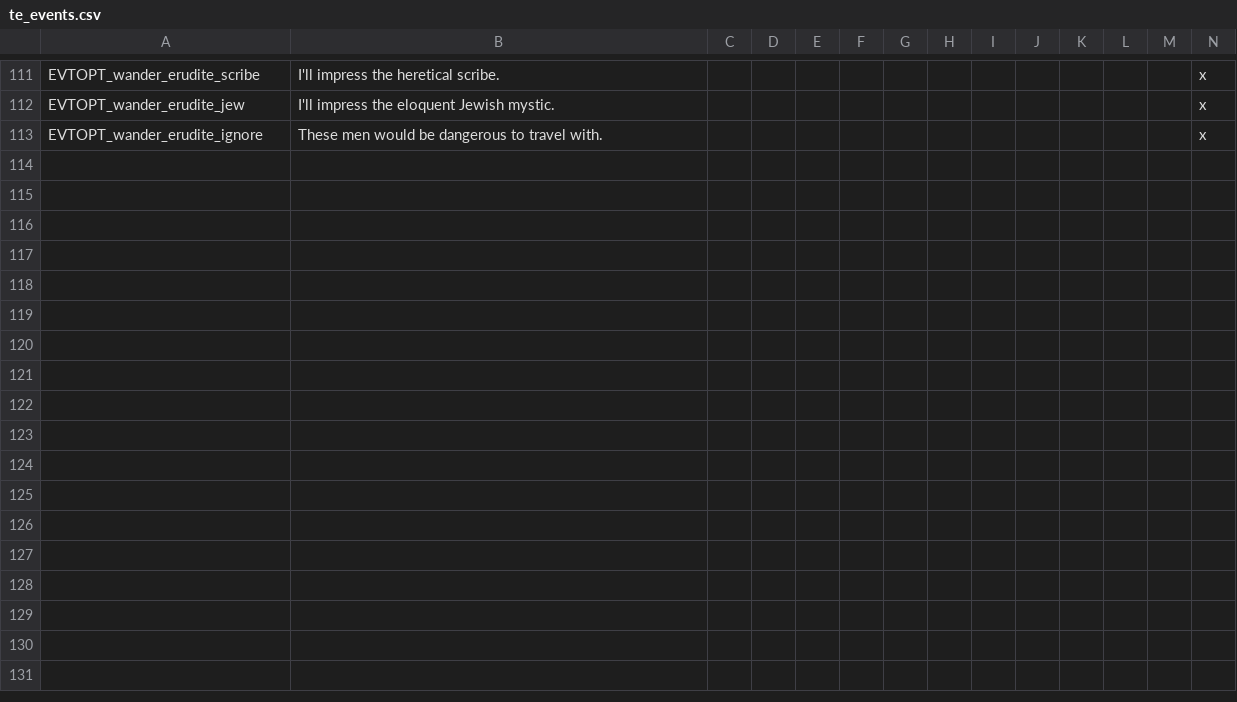
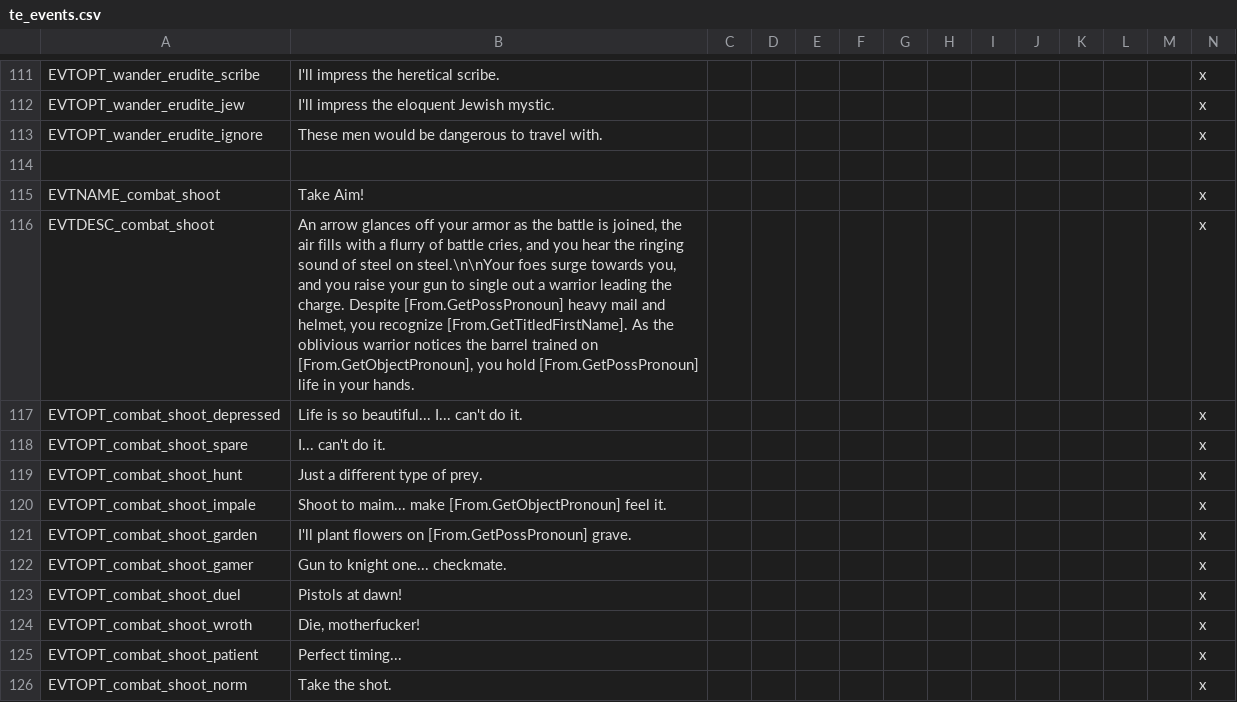
Before and after one commit to SteelyGlint/TheExpedition, a CSV file: TheExpedition/localisation/te_events.csv, drawn as a sheet; only a part is shown, gaps mark what is left out.

Commit message:
Event to shoot enemy commander
Playable time traveller added to 1066 bookmark

```diff
--- a/TheExpedition/localisation/te_events.csv
+++ b/TheExpedition/localisation/te_events.csv
@@ -113 +113,14 @@ EVTOPT_wander_erudite_jew;I'll impress the eloquent Jewish mystic.;;;;;;;;;;;;x
 EVTOPT_wander_erudite_ignore;These men would be dangerous to travel with.;;;;;;;;;;;;x
+
+EVTNAME_combat_shoot;Take Aim!;;;;;;;;;;;;x
+EVTDESC_combat_shoot;An arrow glances off your armor as the battle is joined, the air fills with a flurry of battle cries, and you hear the ringing sound of steel on steel.\n\nYour foes surge towards you, and you raise your gun to single out a warrior leading the charge. Despite [From.GetPossPronoun] heavy mail and helmet, you recognize [From.GetTitledFirstName]. As the oblivious warrior notices the barrel trained on [From.GetObjectPronoun], you hold [From.GetPossPronoun] life in your hands.;;;;;;;;;;;;x
+EVTOPT_combat_shoot_depressed;Life is so beautiful... I... can't do it.;;;;;;;;;;;;x
+EVTOPT_combat_shoot_spare;I... can't do it.;;;;;;;;;;;;x
+EVTOPT_combat_shoot_hunt;Just a different type of prey.;;;;;;;;;;;;x
+EVTOPT_combat_shoot_impale;Shoot to maim... make [From.GetObjectPronoun] feel it.;;;;;;;;;;;;x
+EVTOPT_combat_shoot_garden;I'll plant flowers on [From.GetPossPronoun] grave.;;;;;;;;;;;;x
+EVTOPT_combat_shoot_gamer;Gun to knight one... checkmate.;;;;;;;;;;;;x
+EVTOPT_combat_shoot_duel;Pistols at dawn!;;;;;;;;;;;;x
+EVTOPT_combat_shoot_wroth;Die, motherfucker!;;;;;;;;;;;;x
+EVTOPT_combat_shoot_patient;Perfect timing...;;;;;;;;;;;;x
+EVTOPT_combat_shoot_norm;Take the shot.;;;;;;;;;;;;x
```
Also changed, not shown: TheExpedition/localisation/te_loadtips.csv, TheExpedition/localisation/te_misc.csv, 9 other files.
